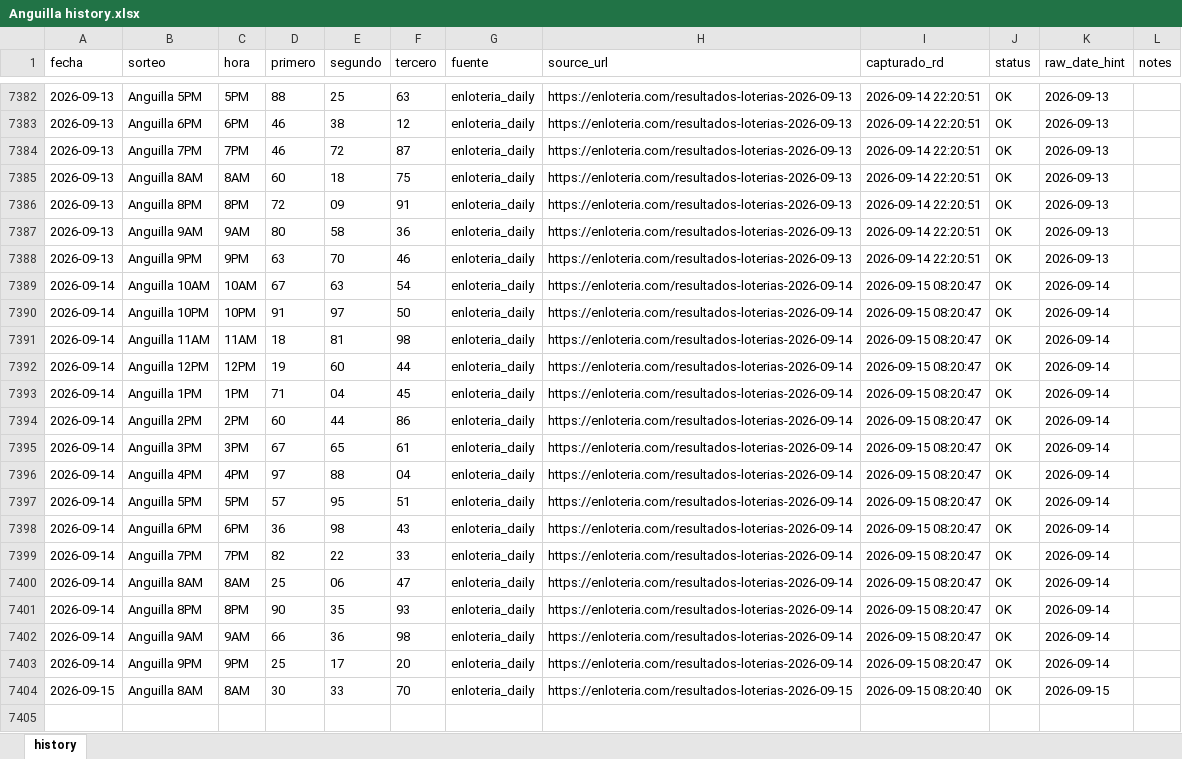
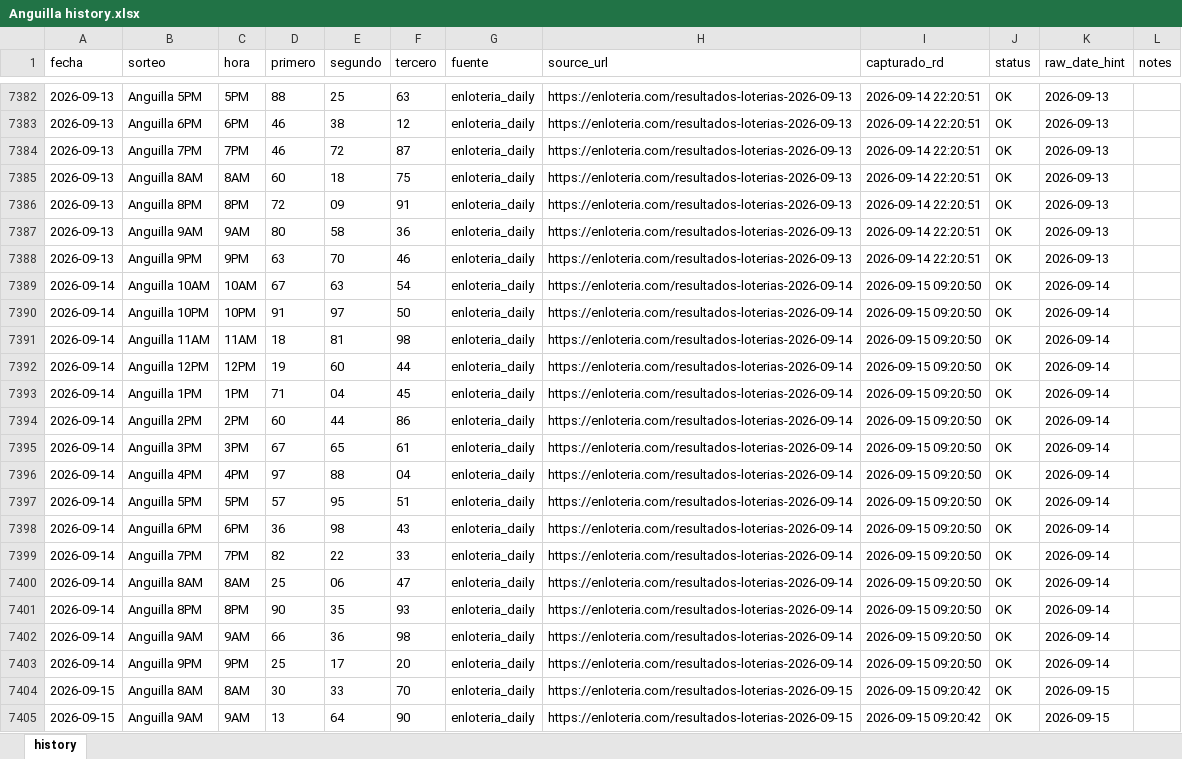
Before and after one commit to carbosota1/ANGUILA-HR, an Excel workbook: data/Anguilla history.xlsx, sheet history, drawn as a sheet; only a part is shown, gaps mark what is left out; values as stored, in another font and other column widths than the file's, no borders; the diff names each change by its address in the sheet, - before the commit and + after, or states it on an @@ line.

```diff
--- a/data/Anguilla history.xlsx (sheet history)
+++ b/data/Anguilla history.xlsx (sheet history)
-I7389:I7403 (capturado_rd): 2026-09-15 08:20:47
+I7389:I7403 (capturado_rd): 2026-09-15 09:20:50
-I7404 (capturado_rd): 2026-09-15 08:20:40
+I7404 (capturado_rd): 2026-09-15 09:20:42
+row 7405: 2026-09-15 | Anguilla 9AM | 9AM | 13 | 64 | 90 | enloteria_daily | https://enloteria.com/resultados-loterias-2026-09-15 | 2026-09-15 09:20:42 | OK | 2026-09-15
```
Also changed, not shown: 6 other files.
